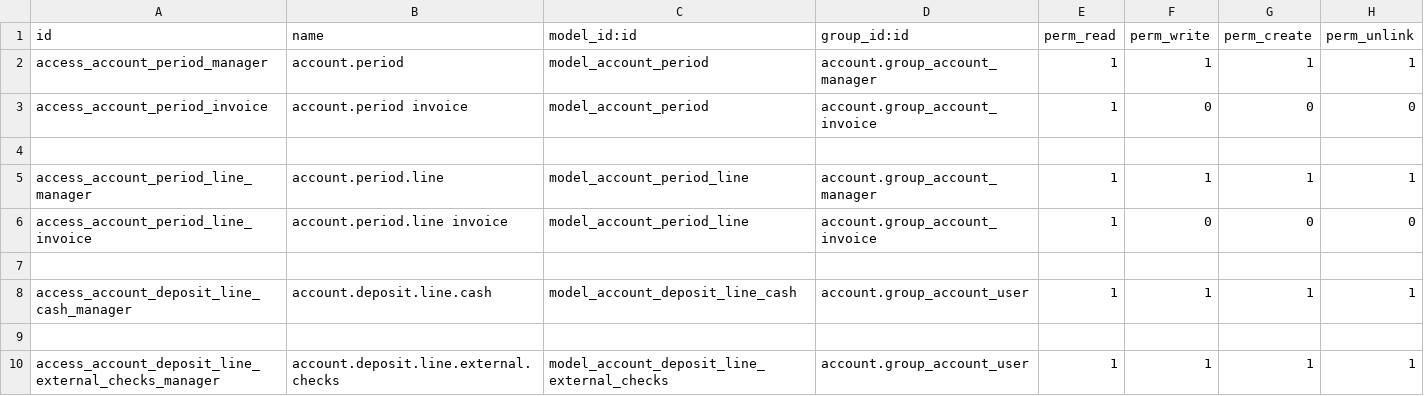
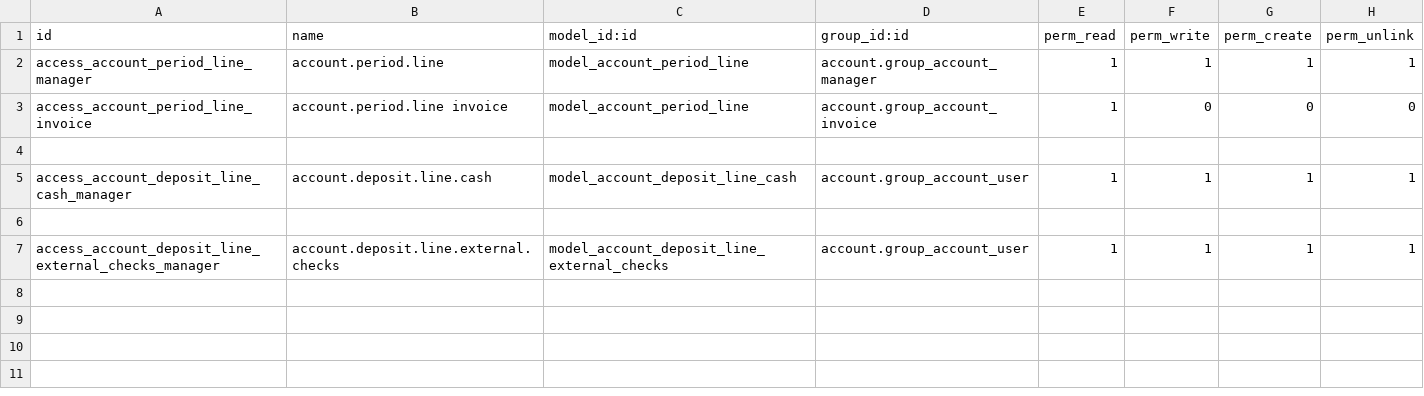
Before and after one commit to elitumgroup/eliterp-v12, a CSV file: eliterp_account/security/ir.model.access.csv, drawn as a sheet.

```diff
--- a/eliterp_account/security/ir.model.access.csv
+++ b/eliterp_account/security/ir.model.access.csv
@@ -1,5 +1,2 @@
 id,name,model_id:id,group_id:id,perm_read,perm_write,perm_create,perm_unlink
-access_account_period_manager,account.period,model_account_period,account.group_account_manager,1,1,1,1
-access_account_period_invoice,account.period invoice,model_account_period,account.group_account_invoice,1,0,0,0
-
 access_account_period_line_manager,account.period.line,model_account_period_line,account.group_account_manager,1,1,1,1
```
Also changed, not shown: 9 other files.
